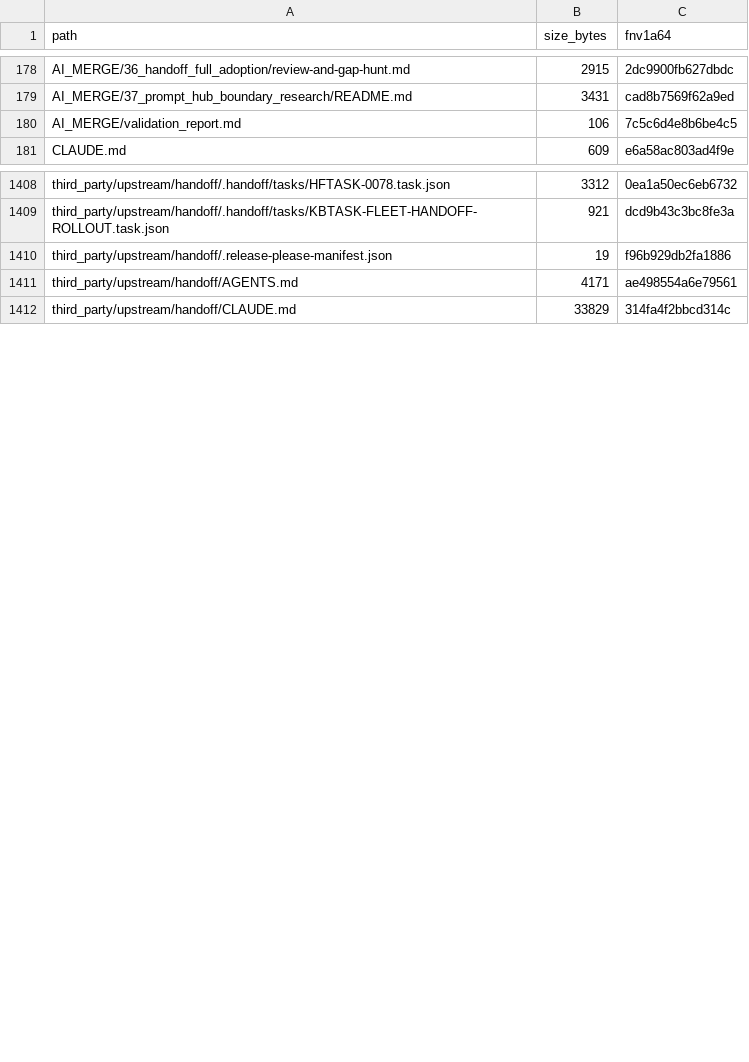
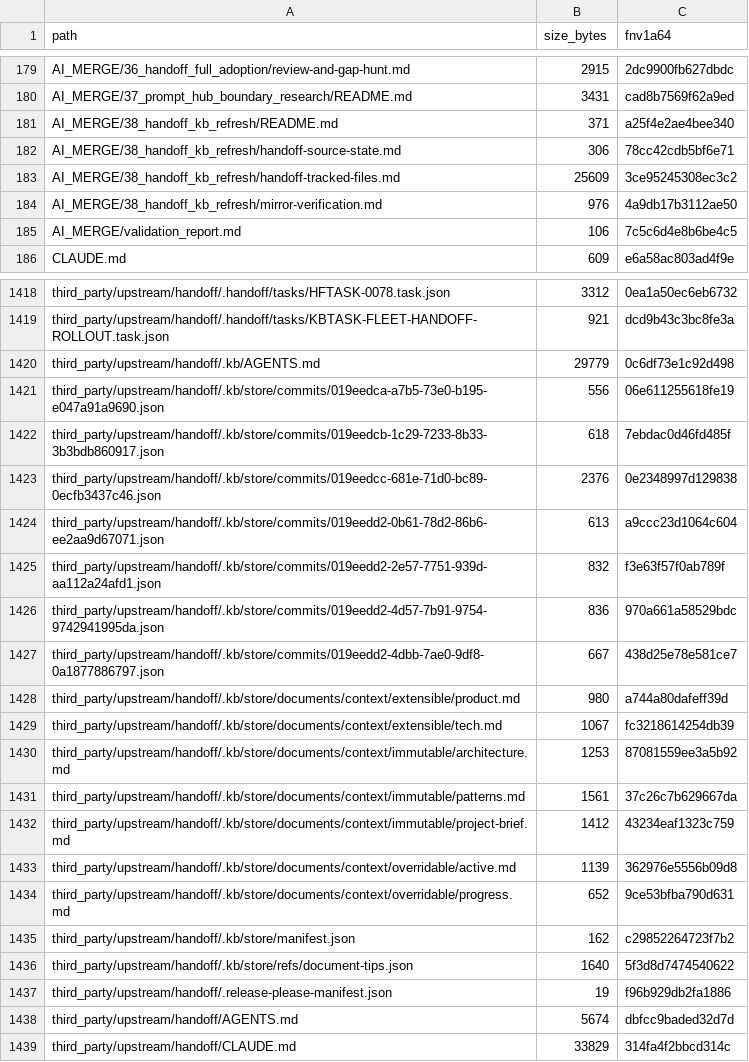
Before and after one commit to FlexNetOS/rusty-idd, a TSV file: .idd/MANIFEST.tsv, drawn as a sheet; only a part is shown, gaps mark what is left out; the diff covers the shown part only.

Commit message:
fix: refresh handoff kb upstream mirror

```diff
--- a/.idd/MANIFEST.tsv
+++ b/.idd/MANIFEST.tsv
@@ -179,2 +180,6 @@ AI_MERGE/36_handoff_full_adoption/review-and-gap-hunt.md	2915	2dc9900fb627dbdc
 AI_MERGE/37_prompt_hub_boundary_research/README.md	3431	cad8b7569f62a9ed
+AI_MERGE/38_handoff_kb_refresh/README.md	371	a25f4e2ae4bee340
+AI_MERGE/38_handoff_kb_refresh/handoff-source-state.md	306	78cc42cdb5bf6e71
+AI_MERGE/38_handoff_kb_refresh/handoff-tracked-files.md	25609	3ce95245308ec3c2
+AI_MERGE/38_handoff_kb_refresh/mirror-verification.md	976	4a9db17b3112ae50
 AI_MERGE/validation_report.md	106	7c5c6d4e8b6be4c5
@@ -1409,4 +1419,21 @@ third_party/upstream/handoff/.handoff/tasks/HFTASK-0078.task.json	3312	0ea1a50ec
 third_party/upstream/handoff/.handoff/tasks/KBTASK-FLEET-HANDOFF-ROLLOUT.task.json	921	dcd9b43c3bc8fe3a
+third_party/upstream/handoff/.kb/AGENTS.md	29779	0c6df73e1c92d498
+third_party/upstream/handoff/.kb/store/commits/019eedca-a7b5-73e0-b195-e047a91a9690.json	556	06e611255618fe19
+third_party/upstream/handoff/.kb/store/commits/019eedcb-1c29-7233-8b33-3b3bdb860917.json	618	7ebdac0d46fd485f
+third_party/upstream/handoff/.kb/store/commits/019eedcc-681e-71d0-bc89-0ecfb3437c46.json	2376	0e2348997d129838
+third_party/upstream/handoff/.kb/store/commits/019eedd2-0b61-78d2-86b6-ee2aa9d67071.json	613	a9ccc23d1064c604
+third_party/upstream/handoff/.kb/store/commits/019eedd2-2e57-7751-939d-aa112a24afd1.json	832	f3e63f57f0ab789f
+third_party/upstream/handoff/.kb/store/commits/019eedd2-4d57-7b91-9754-9742941995da.json	836	970a661a58529bdc
+third_party/upstream/handoff/.kb/store/commits/019eedd2-4dbb-7ae0-9df8-0a1877886797.json	667	438d25e78e581ce7
+third_party/upstream/handoff/.kb/store/documents/context/extensible/product.md	980	a744a80dafeff39d
+third_party/upstream/handoff/.kb/store/documents/context/extensible/tech.md	1067	fc3218614254db39
+third_party/upstream/handoff/.kb/store/documents/context/immutable/architecture.md	1253	87081559ee3a5b92
+third_party/upstream/handoff/.kb/store/documents/context/immutable/patterns.md	1561	37c26c7b629667da
+third_party/upstream/handoff/.kb/store/documents/context/immutable/project-brief.md	1412	43234eaf1323c759
+third_party/upstream/handoff/.kb/store/documents/context/overridable/active.md	1139	362976e5556b09d8
+third_party/upstream/handoff/.kb/store/documents/context/overridable/progress.md	652	9ce53bfba790d631
+third_party/upstream/handoff/.kb/store/manifest.json	162	c29852264723f7b2
+third_party/upstream/handoff/.kb/store/refs/document-tips.json	1640	5f3d8d7474540622
 third_party/upstream/handoff/.release-please-manifest.json	19	f96b929db2fa1886
-third_party/upstream/handoff/AGENTS.md	4171	ae498554a6e79561
+third_party/upstream/handoff/AGENTS.md	5674	dbfcc9baded32d7d
 third_party/upstream/handoff/CLAUDE.md	33829	314fa4f2bbcd314c
```
Also changed, not shown: 6 added rows and 31 edited cells elsewhere in this file, 46 other files.
